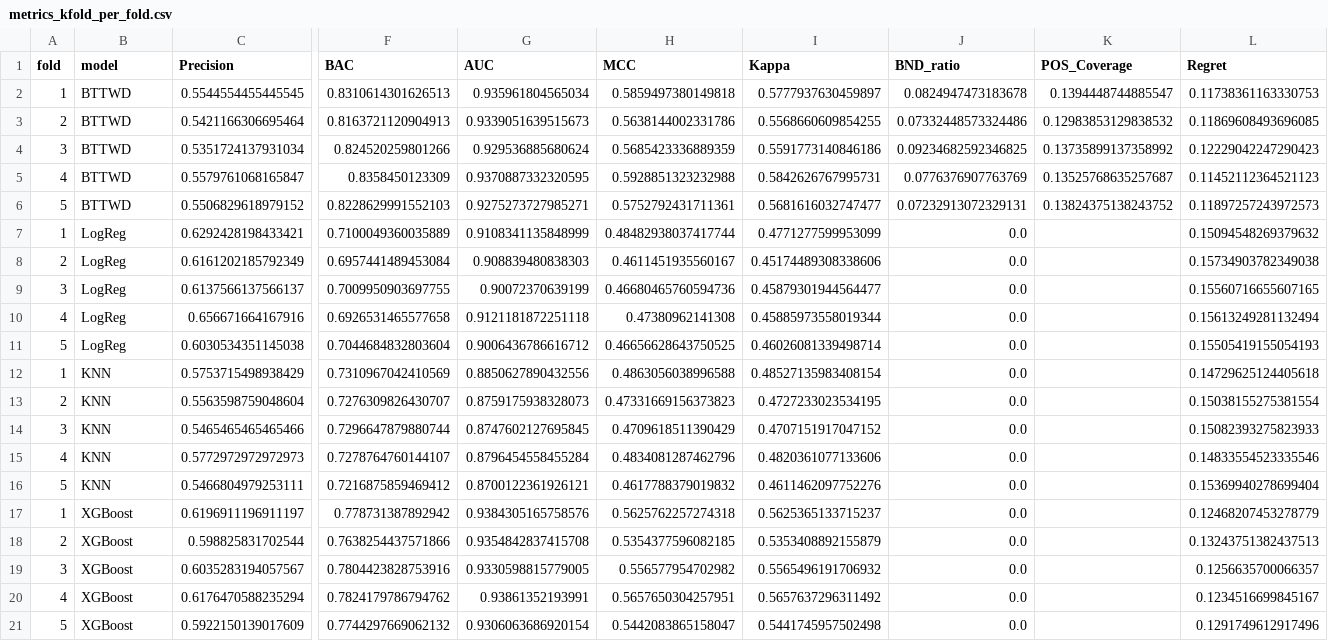
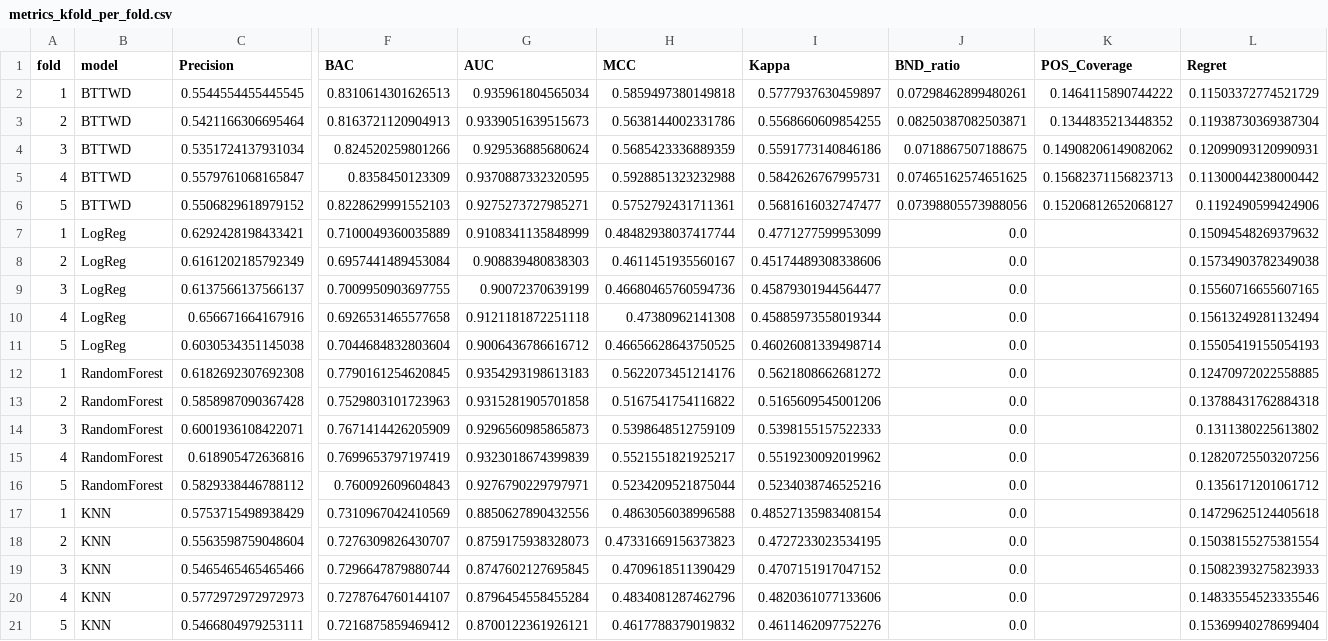
Before and after one commit to huanli-rua/BT-TWD, a CSV file: results/bank_bttwd/metrics_kfold_per_fold.csv, drawn as a sheet; only a part is shown, gaps mark what is left out; the shorter side is filled out with more unchanged rows; rows hold the shown columns only; the diff names each change by its address in the sheet, - before the commit and + after, or states it on an @@ line.

```diff
--- a/results/bank_bttwd/metrics_kfold_per_fold.csv
+++ b/results/bank_bttwd/metrics_kfold_per_fold.csv
-J2 (BND_ratio): 0.0824947473183678
+J2 (BND_ratio): 0.07298462899480261
-K2 (POS_Coverage): 0.1394448744885547
+K2 (POS_Coverage): 0.1464115890744222
-L2 (Regret): 0.11738361163330753
+L2 (Regret): 0.11503372774521729
-J3 (BND_ratio): 0.07332448573324486
+J3 (BND_ratio): 0.08250387082503871
-K3 (POS_Coverage): 0.12983853129838532
+K3 (POS_Coverage): 0.1344835213448352
-L3 (Regret): 0.11869608493696085
+L3 (Regret): 0.11938730369387304
-J4 (BND_ratio): 0.09234682592346825
+J4 (BND_ratio): 0.0718867507188675
-K4 (POS_Coverage): 0.13735899137358992
+K4 (POS_Coverage): 0.14908206149082062
-L4 (Regret): 0.12229042247290423
+L4 (Regret): 0.12099093120990931
-J5 (BND_ratio): 0.0776376907763769
+J5 (BND_ratio): 0.07465162574651625
-K5 (POS_Coverage): 0.13525768635257687
+K5 (POS_Coverage): 0.15682371156823713
-L5 (Regret): 0.11452112364521123
+L5 (Regret): 0.11300044238000442
-J6 (BND_ratio): 0.07232913072329131
+J6 (BND_ratio): 0.07398805573988056
-K6 (POS_Coverage): 0.13824375138243752
+K6 (POS_Coverage): 0.15206812652068127
-L6 (Regret): 0.11897257243972573
+L6 (Regret): 0.1192490599424906
+row 12: 1 | RandomForest | 0.6182692307692308 | 0.7790161254620845 | 0.9354293198613183 | 0.5622073451214176 | 0.5621808662681272 | 0.0 |  | 0.12470972022558885
+row 13: 2 | RandomForest | 0.5858987090367428 | 0.7529803101723963 | 0.9315281905701858 | 0.5167541754116822 | 0.5165609545001206 | 0.0 |  | 0.13788431762884318
+row 14: 3 | RandomForest | 0.6001936108422071 | 0.7671414426205909 | 0.9296560985865873 | 0.5398648512759109 | 0.5398155157522333 | 0.0 |  | 0.1311380225613802
+row 15: 4 | RandomForest | 0.618905472636816 | 0.7699653797197419 | 0.9323018674399839 | 0.5521551821925217 | 0.5519230092019962 | 0.0 |  | 0.12820725503207256
+row 16: 5 | RandomForest | 0.5829338446788112 | 0.760092609604843 | 0.9276790229797971 | 0.5234209521875044 | 0.5234038746525216 | 0.0 |  | 0.1356171201061712
```
Also changed, not shown: results/bank_bttwd/bucket_fallback_stats.csv, results/bank_bttwd/bucket_metrics_gain.csv, 10 other files.
